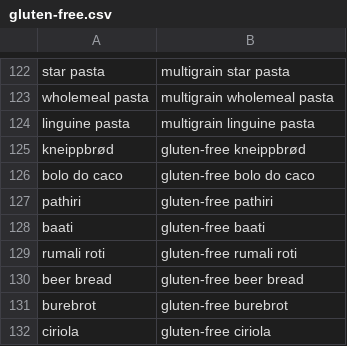
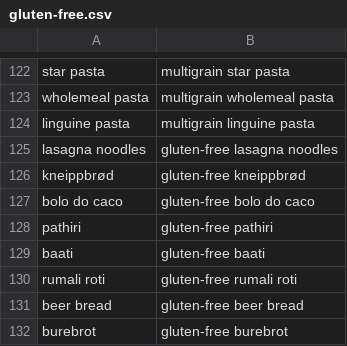
Before and after one commit to andongluis/NLP-P2, a CSV file: substitutions/gluten-free.csv, drawn as a sheet; only a part is shown, gaps mark what is left out; the shorter side is filled out with more unchanged rows.

Commit message:
added lasagna noodles to pasta and gluten free

```diff
--- a/substitutions/gluten-free.csv
+++ b/substitutions/gluten-free.csv
@@ -124,2 +124,3 @@ wholemeal pasta,multigrain wholemeal pasta
 linguine pasta,multigrain linguine pasta
+lasagna noodles,gluten-free lasagna noodles
 kneippbrød,gluten-free kneippbrød
```
Also changed, not shown: csv/pasta_group.csv.
